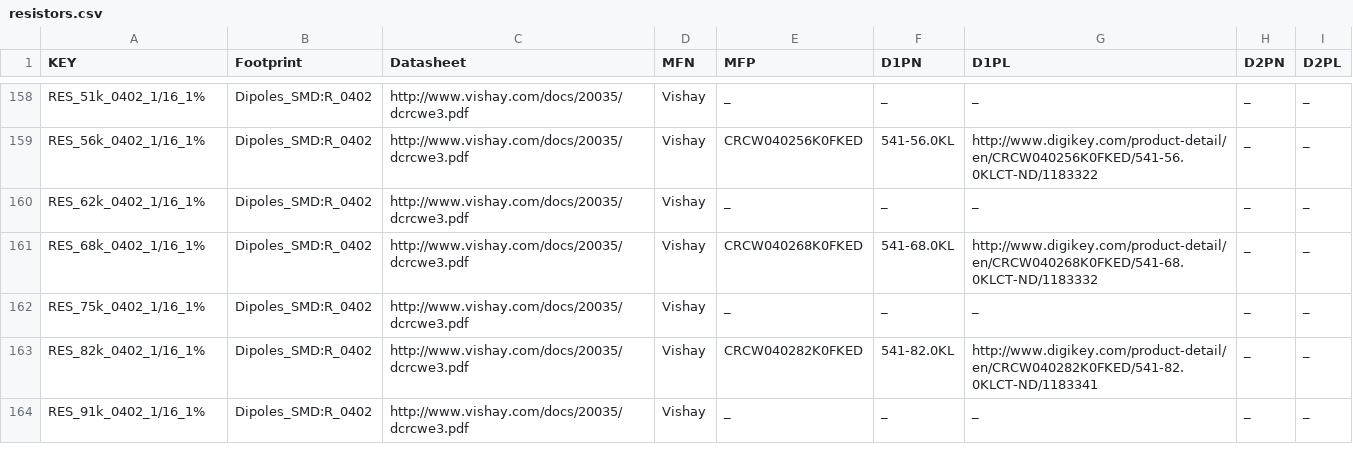
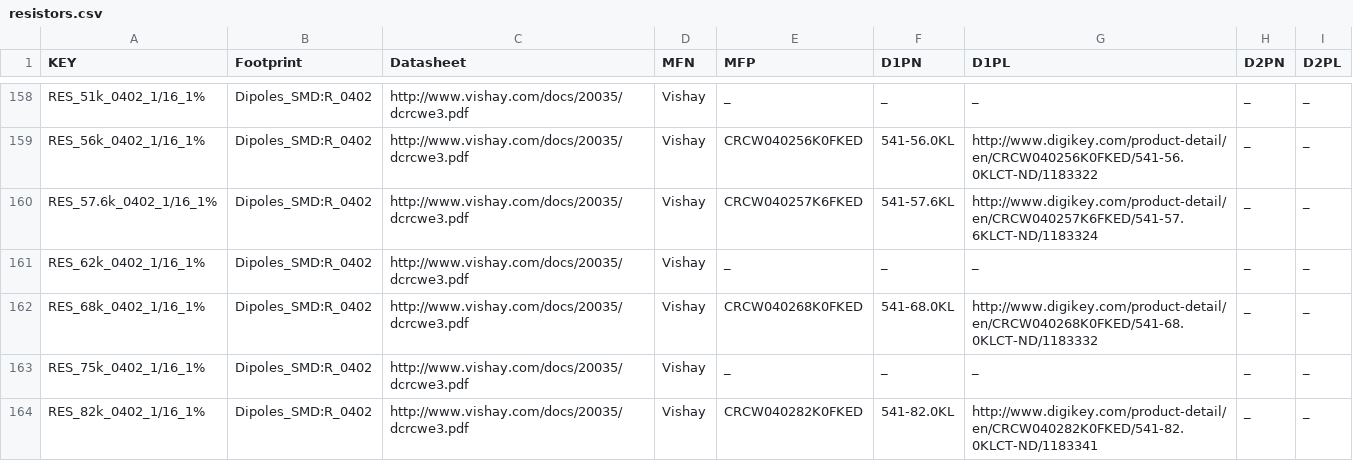
Before and after one commit to osrf/osrf_hw, a CSV file: kicad_scripts/db_files/resistors.csv, drawn as a sheet; only a part is shown, gaps mark what is left out; the shorter side is filled out with more unchanged rows.

```diff
--- a/kicad_scripts/db_files/resistors.csv
+++ b/kicad_scripts/db_files/resistors.csv
@@ -159,2 +159,3 @@ RES_51k_0402_1/16_1%,"Dipoles_SMD:R_0402","http://www.vishay.com/docs/20035/dcrc
 RES_56k_0402_1/16_1%,"Dipoles_SMD:R_0402","http://www.vishay.com/docs/20035/dcrcwe3.pdf","Vishay","CRCW040256K0FKED","541-56.0KL","http://www.digikey.com/product-detail/en/CRCW040256K0FKED/541-56.0KLCT-ND/1183322","_","_"
+RES_57.6k_0402_1/16_1%,"Dipoles_SMD:R_0402","http://www.vishay.com/docs/20035/dcrcwe3.pdf","Vishay","CRCW040257K6FKED","541-57.6KL","http://www.digikey.com/product-detail/en/CRCW040257K6FKED/541-57.6KLCT-ND/1183324","_","_"
 RES_62k_0402_1/16_1%,"Dipoles_SMD:R_0402","http://www.vishay.com/docs/20035/dcrcwe3.pdf","Vishay","_","_","_","_","_"
```
Also changed, not shown: 7 other files.
